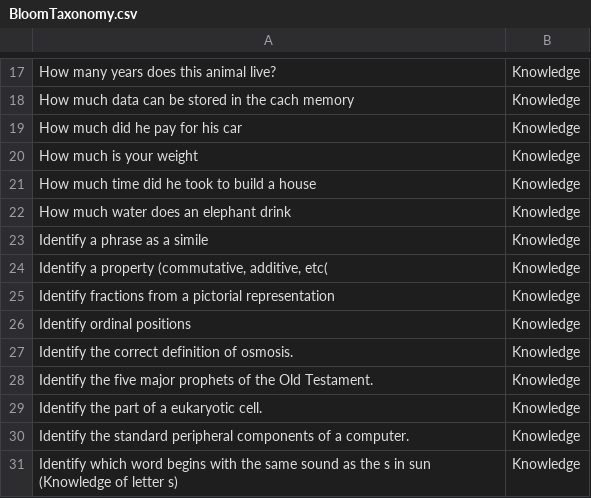
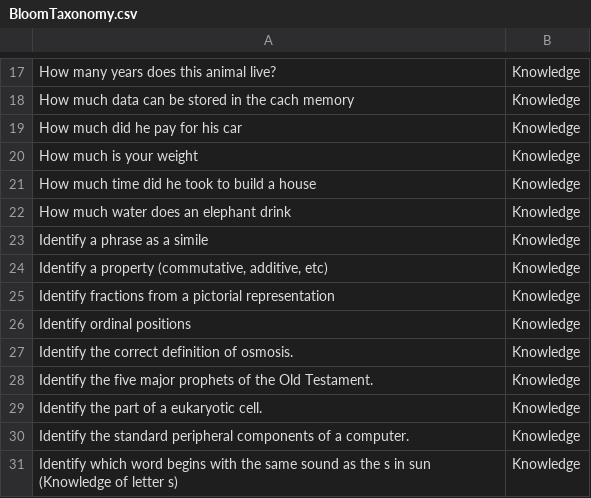
Before and after one commit to macabdul9/BloomNet, a CSV file: data/BloomTaxonomy.csv, drawn as a sheet; only a part is shown, gaps mark what is left out.

Commit message:
dataset and analysis notebook

```diff
--- a/data/BloomTaxonomy.csv
+++ b/data/BloomTaxonomy.csv
@@ -23,3 +23,3 @@ How much water does an elephant drink,Knowledge
 Identify a phrase as a simile,Knowledge
-"Identify a property (commutative, additive, etc(",Knowledge
+"Identify a property (commutative, additive, etc)",Knowledge
 Identify fractions from a pictorial representation,Knowledge
```
Also changed, not shown: 1 other file.
